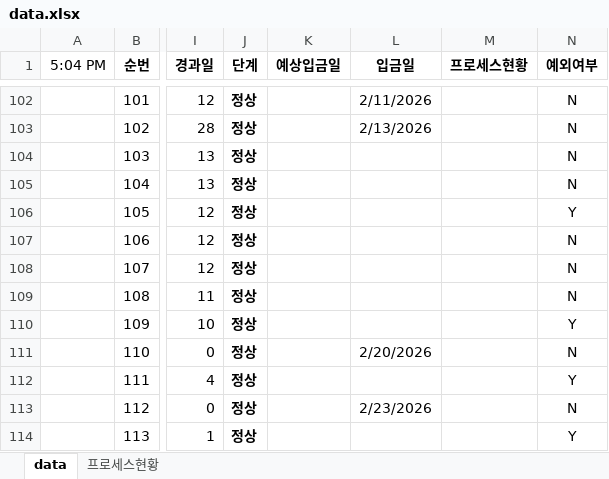
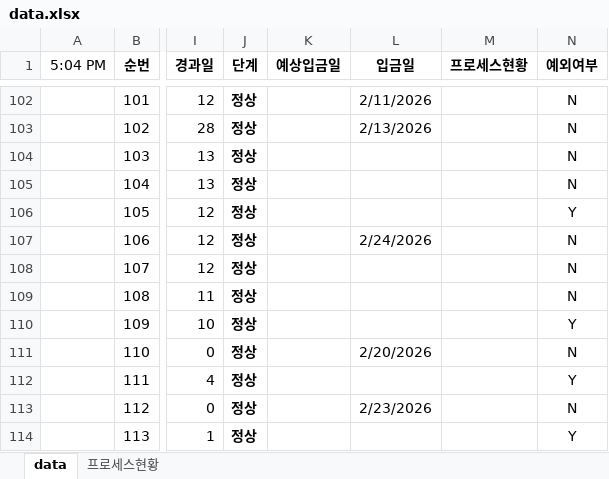
Before and after one commit to pourmc13546/payment-dashboard, an Excel workbook: data.xlsx, sheet data, drawn as a sheet; only a part is shown, gaps mark what is left out; values as stored, in another font and other column widths than the file's, no borders; conditional formats not drawn; the diff names each change by its address in the sheet, - before the commit and + after, or states it on an @@ line.

Commit message:
Update data.xlsx

```diff
--- a/data.xlsx (sheet data)
+++ b/data.xlsx (sheet data)
-L107 (입금일): (empty)
+L107 (입금일): 2/24/2026
```
